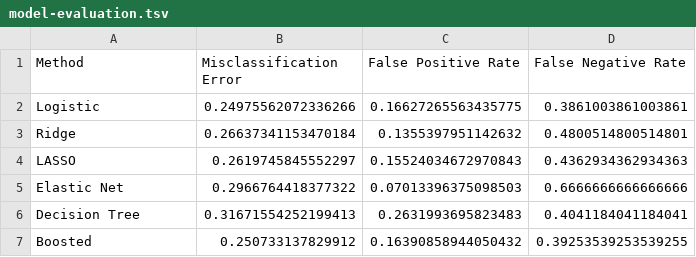
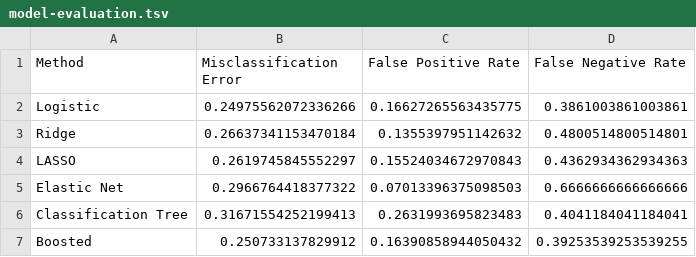
Before and after one commit to williamxcheng/covid-vaccine-hesitancy, a TSV file: results/model-evaluation.tsv, drawn as a sheet.

```diff
--- a/results/model-evaluation.tsv
+++ b/results/model-evaluation.tsv
@@ -5,3 +5,3 @@ LASSO	0.2619745845552297	0.15524034672970843	0.4362934362934363
 Elastic Net	0.2966764418377322	0.07013396375098503	0.6666666666666666
-Decision Tree	0.31671554252199413	0.2631993695823483	0.4041184041184041
+Classification Tree	0.31671554252199413	0.2631993695823483	0.4041184041184041
 Boosted	0.250733137829912	0.16390858944050432	0.39253539253539255
```
Also changed, not shown: 15 other files.
